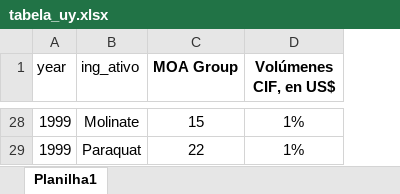
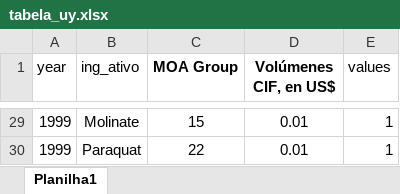
Before and after one commit to maxwelco/aws_paper, an Excel workbook: uruguai/tabela_uy.xlsx, sheet Planilha1, drawn as a sheet; only a part is shown, gaps mark what is left out; values as stored, in another font and other column widths than the file's, no borders; addresses are those after the commit; the diff covers the shown part only; the diff names each change by its address in the sheet, - before the commit and + after, or states it on an @@ line.

```diff
--- a/uruguai/tabela_uy.xlsx (sheet Planilha1)
+++ b/uruguai/tabela_uy.xlsx (sheet Planilha1)
+column E (values), rows 29-30: 1 | 1
-D29:D30 (Volúmenes CIF, en US$): 1%
+D29:D30 (Volúmenes CIF, en US$): 0.01
```
Also changed, not shown: other rows of this sheet, 8 other files.
